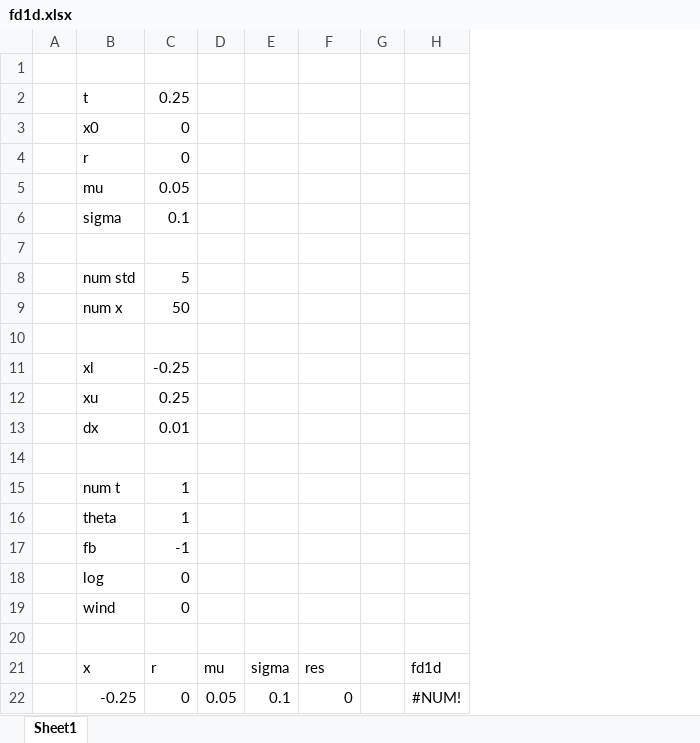
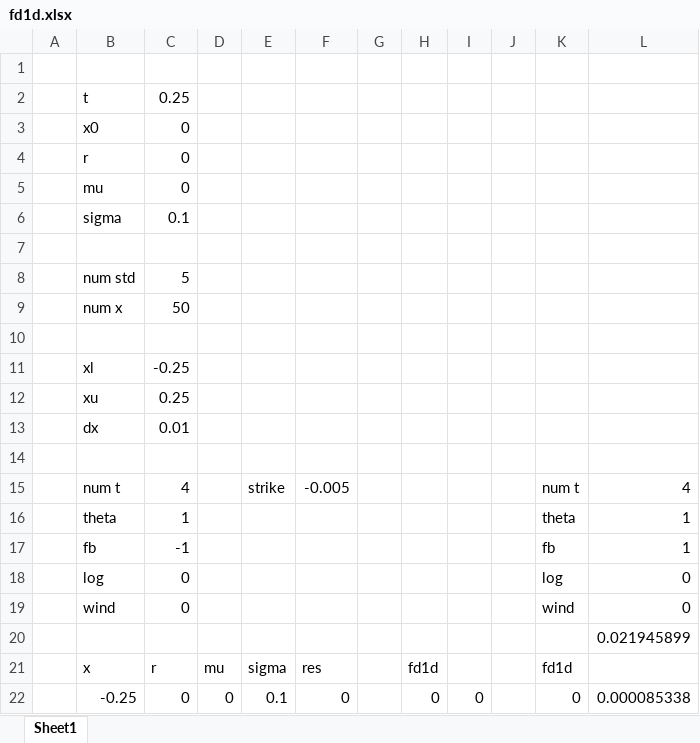
Before and after one commit to brnohu/CompFin, an Excel workbook: Week 3/fd1d.xlsx, sheet Sheet1, drawn as a sheet; only a part is shown; values as stored, in another font and other column widths than the file's, no borders; charts and pictures not drawn; removed rows and columns are numbered as before the commit, all else as after; the diff covers the shown part only; the diff names each change by its address in the sheet, - before the commit and + after, or states it on an @@ line.

Commit message:
fd1d spreadsheet

```diff
--- a/Week 3/fd1d.xlsx (sheet Sheet1)
+++ b/Week 3/fd1d.xlsx (sheet Sheet1)
-column D, rows 21-22: mu | 0.05
+column D, rows 21-22: mu | 0
-column H, rows 21-22: fd1d | #NUM!
+column H, rows 21-22: fd1d | 0
+column I, row 22: 0
+column J, empty
+column K, rows 15-22: num t | theta | fb | log | wind |  | fd1d | 0
+column L, rows 15-22: 4 | 1 | 1 | 0 | 0 | 0.021945899 |  | 0.000085338
-C5: 0.05
+C5: 0
-C15: 1
+C15: 4
-E15: (empty)
+E15: strike
-F15: (empty)
+F15: -0.005
```
Also changed, not shown: 26 edited cells elsewhere in this sheet, formulas that keep their value, charts or pictures.
